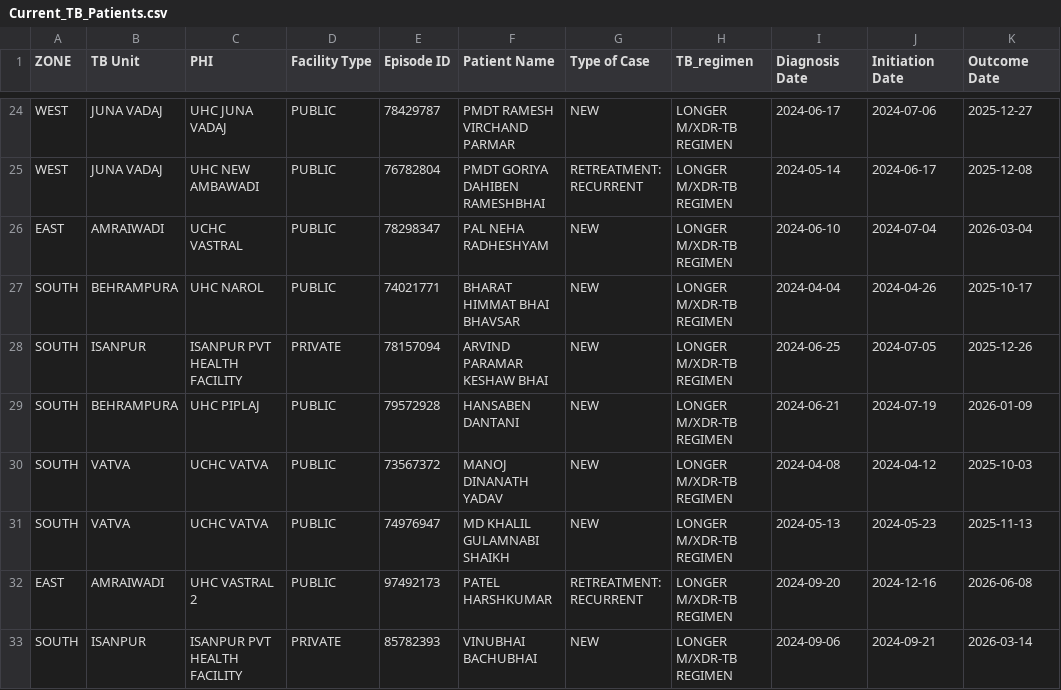
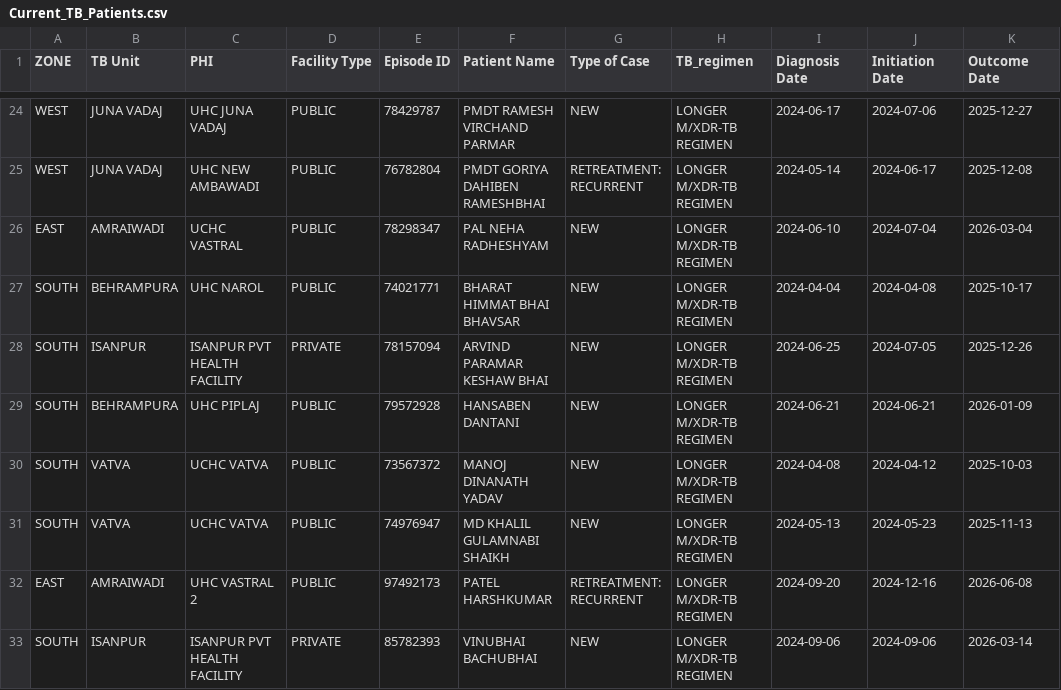
Before and after one commit to NTEP-AMC/blank-app, a CSV file: Current_TB_Patients.csv, drawn as a sheet; only a part is shown, gaps mark what is left out; the diff covers the shown part only.

```diff
--- a/Current_TB_Patients.csv
+++ b/Current_TB_Patients.csv
@@ -26,5 +26,5 @@ WEST,JUNA VADAJ,UHC NEW AMBAWADI,PUBLIC,76782804,PMDT GORIYA DAHIBEN RAMESHBHAI,
 EAST,AMRAIWADI,UCHC VASTRAL,PUBLIC,78298347,PAL NEHA RADHESHYAM,NEW,LONGER M/XDR-TB REGIMEN,2024-06-10,2024-07-04,2026-03-04
-SOUTH,BEHRAMPURA,UHC NAROL,PUBLIC,74021771,BHARAT HIMMAT BHAI BHAVSAR,NEW,LONGER M/XDR-TB REGIMEN,2024-04-04,2024-04-26,2025-10-17
+SOUTH,BEHRAMPURA,UHC NAROL,PUBLIC,74021771,BHARAT HIMMAT BHAI BHAVSAR,NEW,LONGER M/XDR-TB REGIMEN,2024-04-04,2024-04-08,2025-10-17
 SOUTH,ISANPUR,ISANPUR PVT HEALTH FACILITY,PRIVATE,78157094,ARVIND PARAMAR KESHAW BHAI,NEW,LONGER M/XDR-TB REGIMEN,2024-06-25,2024-07-05,2025-12-26
-SOUTH,BEHRAMPURA,UHC PIPLAJ,PUBLIC,79572928,HANSABEN DANTANI,NEW,LONGER M/XDR-TB REGIMEN,2024-06-21,2024-07-19,2026-01-09
+SOUTH,BEHRAMPURA,UHC PIPLAJ,PUBLIC,79572928,HANSABEN DANTANI,NEW,LONGER M/XDR-TB REGIMEN,2024-06-21,2024-06-21,2026-01-09
 SOUTH,VATVA,UCHC VATVA,PUBLIC,73567372,MANOJ DINANATH YADAV,NEW,LONGER M/XDR-TB REGIMEN,2024-04-08,2024-04-12,2025-10-03
@@ -32,2 +32,2 @@ SOUTH,VATVA,UCHC VATVA,PUBLIC,74976947,MD KHALIL GULAMNABI SHAIKH,NEW,LONGER M/X
 EAST,AMRAIWADI,UHC VASTRAL 2,PUBLIC,97492173,PATEL  HARSHKUMAR,RETREATMENT: RECURRENT,LONGER M/XDR-TB REGIMEN,2024-09-20,2024-12-16,2026-06-08
-SOUTH,ISANPUR,ISANPUR PVT HEALTH FACILITY,PRIVATE,85782393,VINUBHAI BACHUBHAI,NEW,LONGER M/XDR-TB REGIMEN,2024-09-06,2024-09-21,2026-03-14
+SOUTH,ISANPUR,ISANPUR PVT HEALTH FACILITY,PRIVATE,85782393,VINUBHAI BACHUBHAI,NEW,LONGER M/XDR-TB REGIMEN,2024-09-06,2024-09-06,2026-03-14
```
Also changed, not shown: 146 edited cells elsewhere in this file, Comparison_Matrix.csv, Master_Line_List.csv, 1 other file.
